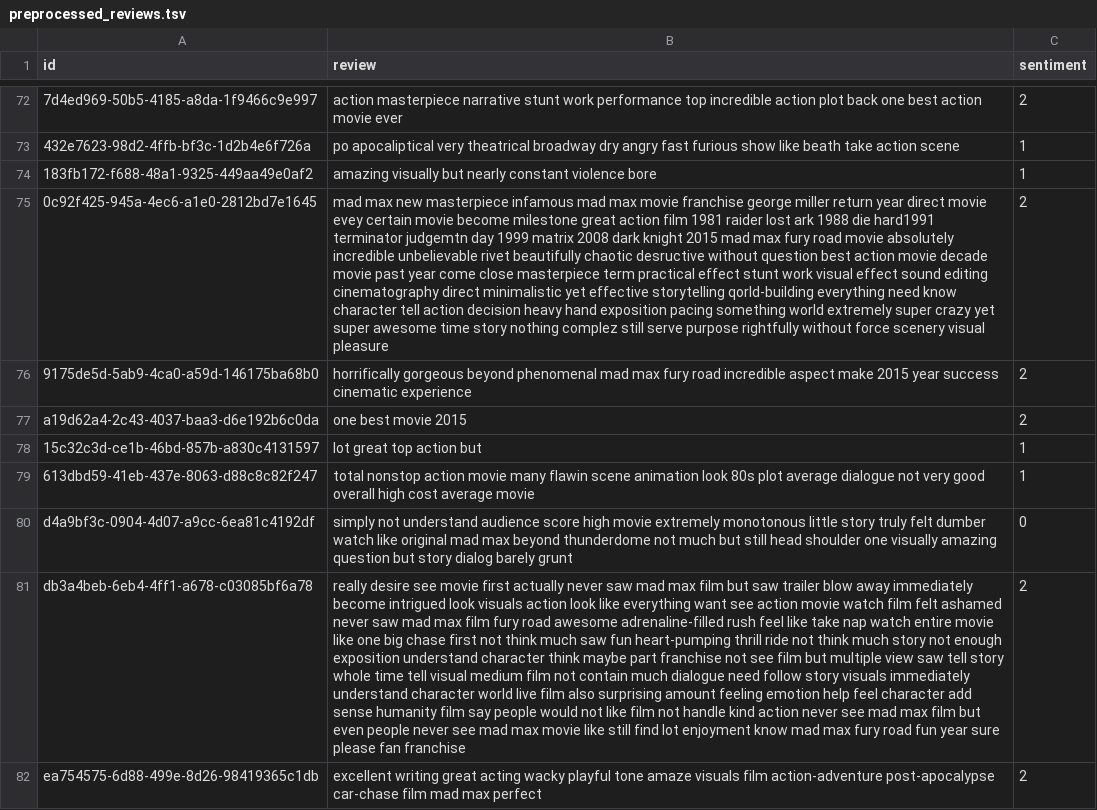
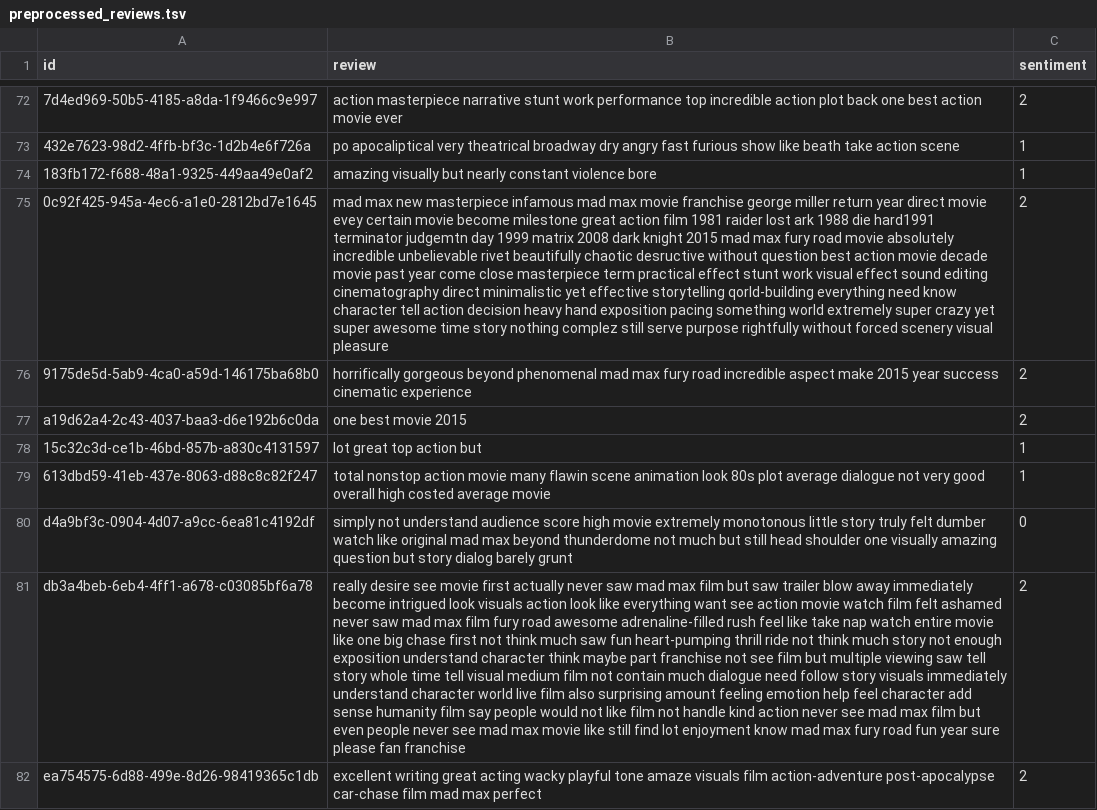
Before and after one commit to Salihan04/TomatoEngine, a TSV file: TomatoClassifier/data/preprocessed_reviews.tsv, drawn as a sheet; only a part is shown, gaps mark what is left out; the diff covers the shown part only; the diff names each change by its address in the sheet, - before the commit and + after, or states it on an @@ line.

```diff
--- a/TomatoClassifier/data/preprocessed_reviews.tsv
+++ b/TomatoClassifier/data/preprocessed_reviews.tsv
-B75 (review): …rightfully without force scenery visual…
+B75 (review): …rightfully without forced scenery visual…
-B79 (review): …overall high cost average movie
+B79 (review): …overall high costed average movie
-B81 (review): …but multiple view saw tell…
+B81 (review): …but multiple viewing saw tell…
```
Also changed, not shown: 178 edited cells elsewhere in this file, 3 other files.
